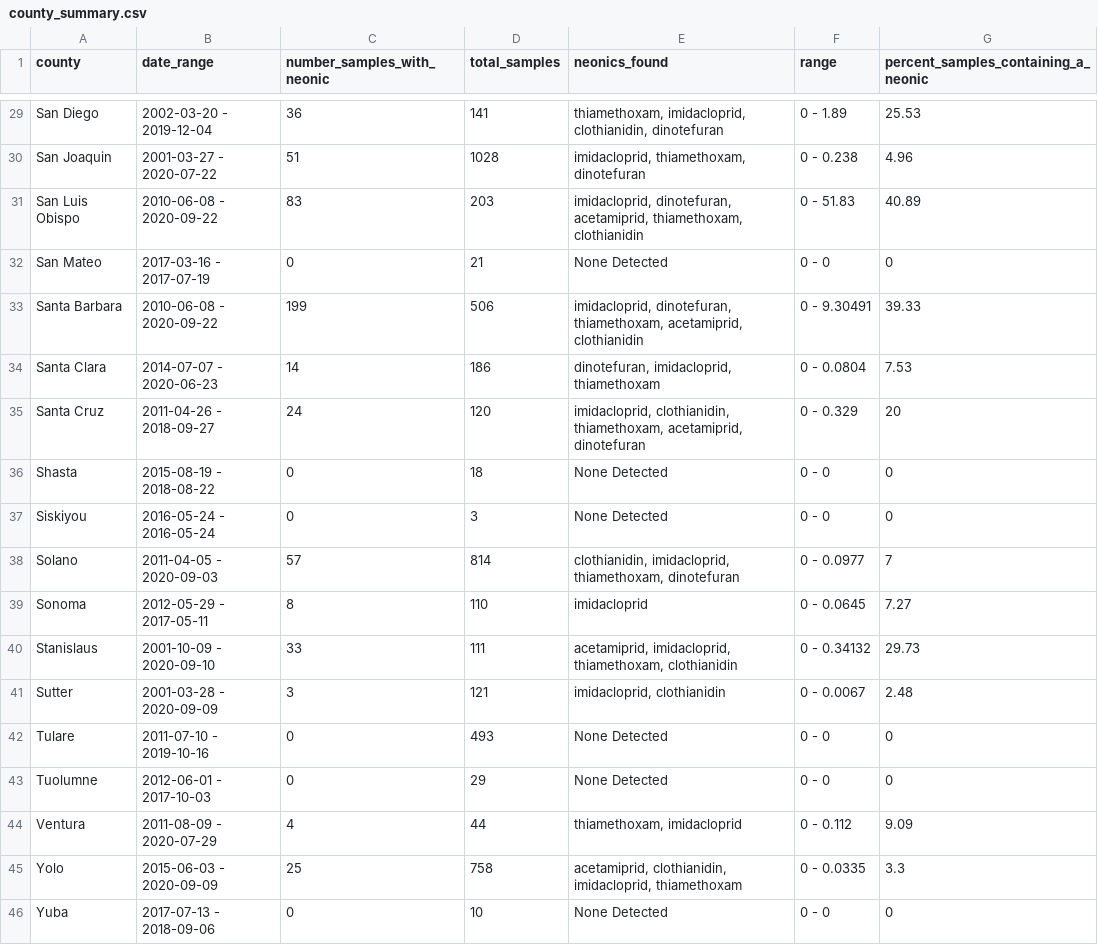
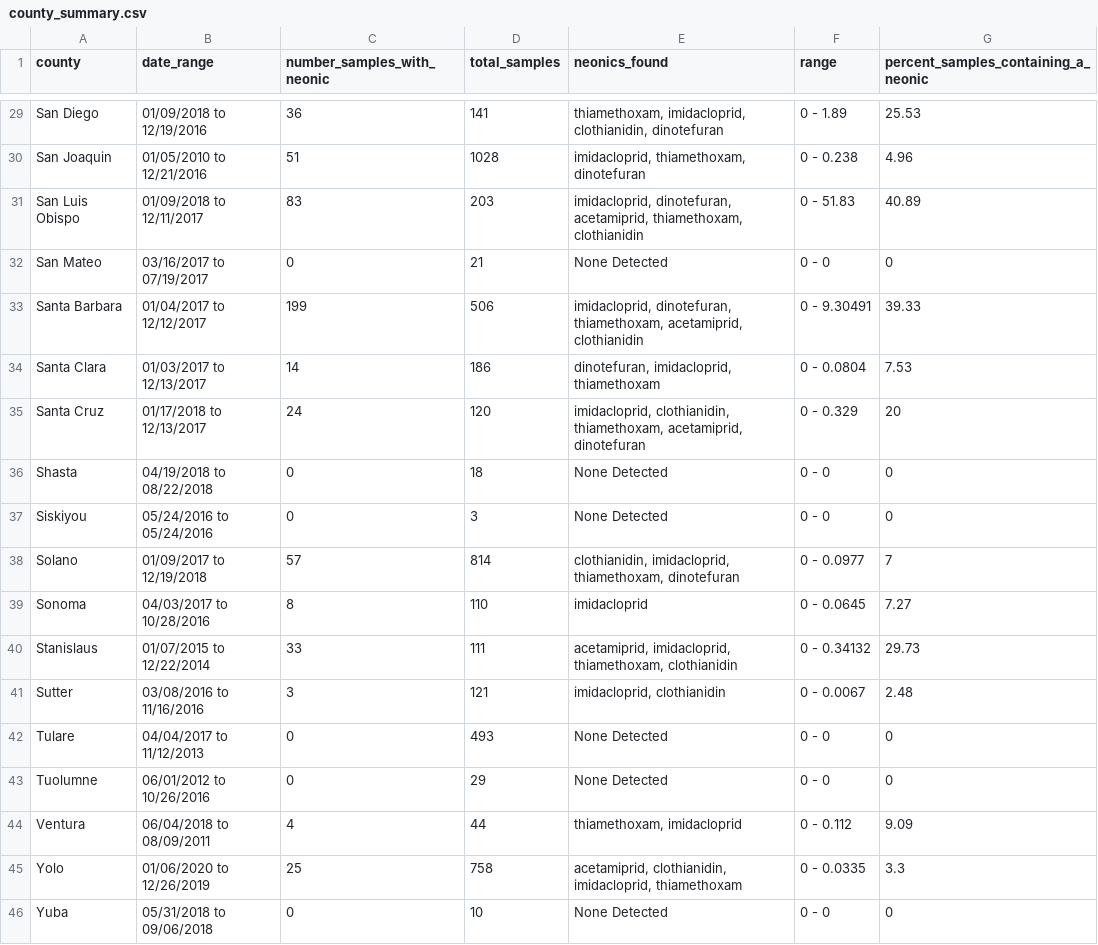
Before and after one commit to FlowWest/clean_neonic_data, a CSV file: data/county_summary.csv, drawn as a sheet; only a part is shown, gaps mark what is left out; the diff covers the shown part only; the diff names each change by its address in the sheet, - before the commit and + after, or states it on an @@ line.

```diff
--- a/data/county_summary.csv
+++ b/data/county_summary.csv
-B29 (date_range): 2002-03-20 - 2019-12-04
+B29 (date_range): 01/09/2018 to 12/19/2016
-B30 (date_range): 2001-03-27 - 2020-07-22
+B30 (date_range): 01/05/2010 to 12/21/2016
-B31 (date_range): 2010-06-08 - 2020-09-22
+B31 (date_range): 01/09/2018 to 12/11/2017
-B32 (date_range): 2017-03-16 - 2017-07-19
+B32 (date_range): 03/16/2017 to 07/19/2017
-B33 (date_range): 2010-06-08 - 2020-09-22
+B33 (date_range): 01/04/2017 to 12/12/2017
-B34 (date_range): 2014-07-07 - 2020-06-23
+B34 (date_range): 01/03/2017 to 12/13/2017
-B35 (date_range): 2011-04-26 - 2018-09-27
+B35 (date_range): 01/17/2018 to 12/13/2017
-B36 (date_range): 2015-08-19 - 2018-08-22
+B36 (date_range): 04/19/2018 to 08/22/2018
-B37 (date_range): 2016-05-24 - 2016-05-24
+B37 (date_range): 05/24/2016 to 05/24/2016
-B38 (date_range): 2011-04-05 - 2020-09-03
+B38 (date_range): 01/09/2017 to 12/19/2018
-B39 (date_range): 2012-05-29 - 2017-05-11
+B39 (date_range): 04/03/2017 to 10/28/2016
-B40 (date_range): 2001-10-09 - 2020-09-10
+B40 (date_range): 01/07/2015 to 12/22/2014
-B41 (date_range): 2001-03-28 - 2020-09-09
+B41 (date_range): 03/08/2016 to 11/16/2016
-B42 (date_range): 2011-07-10 - 2019-10-16
+B42 (date_range): 04/04/2017 to 11/12/2013
-B43 (date_range): 2012-06-01 - 2017-10-03
+B43 (date_range): 06/01/2012 to 10/26/2016
-B44 (date_range): 2011-08-09 - 2020-07-29
+B44 (date_range): 06/04/2018 to 08/09/2011
-B45 (date_range): 2015-06-03 - 2020-09-09
+B45 (date_range): 01/06/2020 to 12/26/2019
-B46 (date_range): 2017-07-13 - 2018-09-06
+B46 (date_range): 05/31/2018 to 09/06/2018
```
Also changed, not shown: 27 edited cells elsewhere in this file, data/neonic_ranges_with_num_samples.csv, 5 other files.
